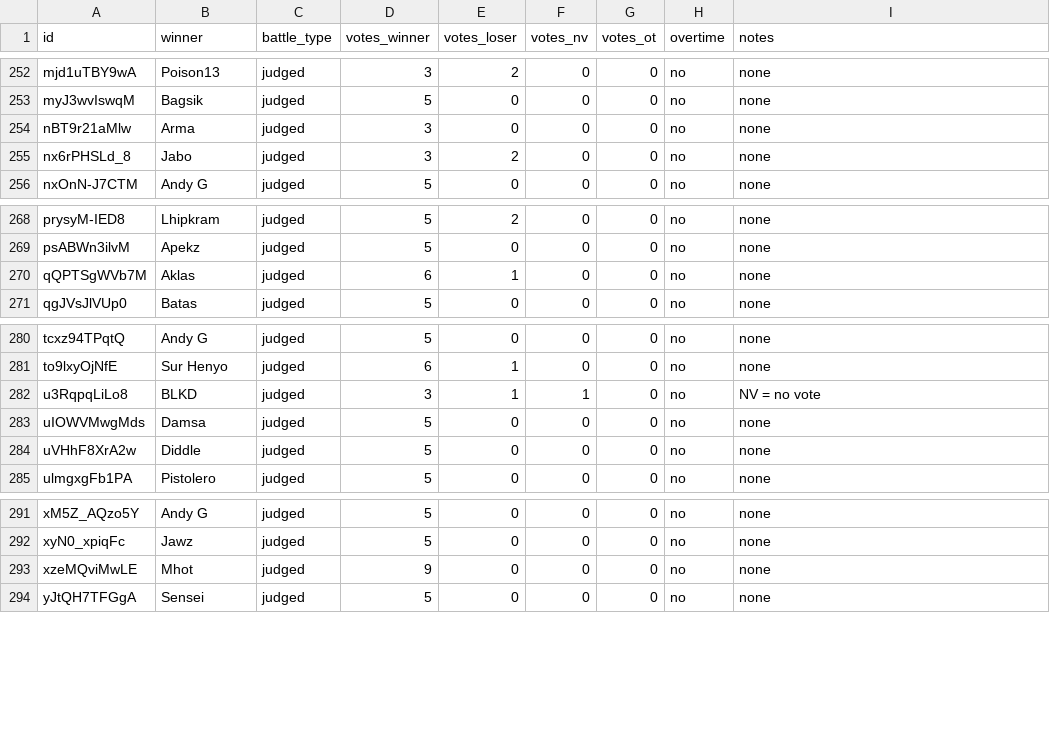
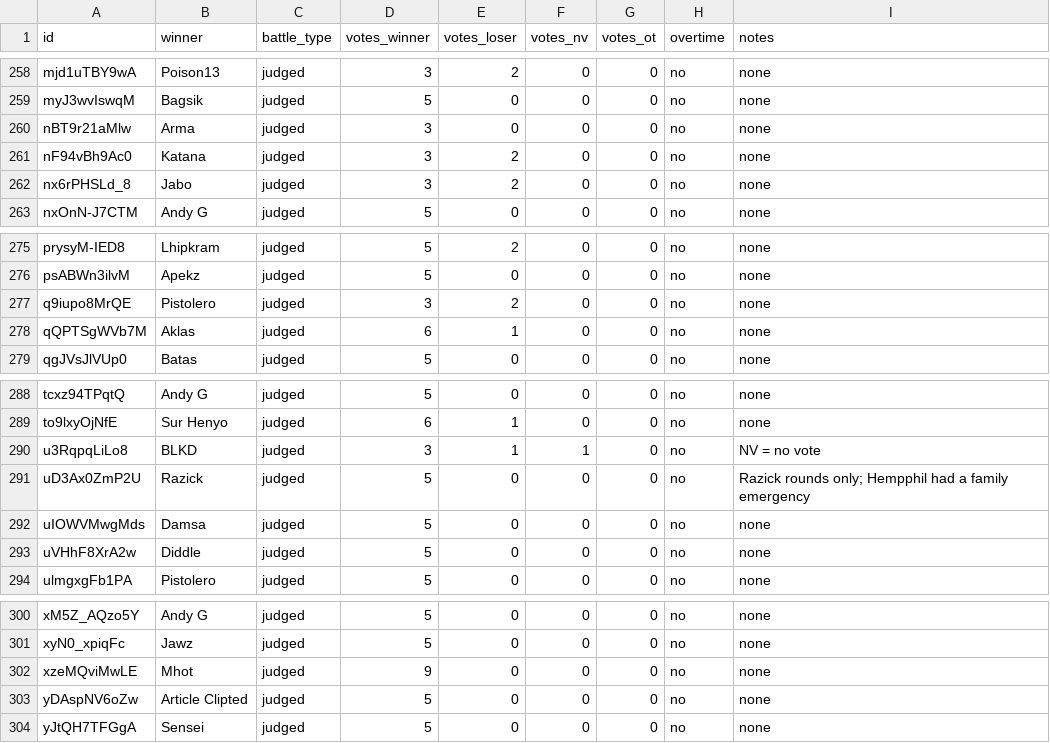
Before and after one commit to russluber/project-rap-sheet, a CSV file: data/annotations/battle_results.csv, drawn as a sheet; only a part is shown, gaps mark what is left out; the diff covers the shown part only.

```diff
--- a/data/annotations/battle_results.csv
+++ b/data/annotations/battle_results.csv
@@ -254,2 +260,3 @@ myJ3wvIswqM,Bagsik,judged,5,0,0,0,no,none
 nBT9r21aMlw,Arma,judged,3,0,0,0,no,none
+nF94vBh9Ac0,Katana,judged,3,2,0,0,no,none
 nx6rPHSLd_8,Jabo,judged,3,2,0,0,no,none
@@ -269,2 +276,3 @@ prysyM-IED8,Lhipkram,judged,5,2,0,0,no,none
 psABWn3ilvM,Apekz,judged,5,0,0,0,no,none
+q9iupo8MrQE,Pistolero,judged,3,2,0,0,no,none
 qQPTSgWVb7M,Aklas,judged,6,1,0,0,no,none
@@ -282,2 +290,3 @@ to9lxyOjNfE,Sur Henyo,judged,6,1,0,0,no,none
 u3RqpqLiLo8,BLKD,judged,3,1,1,0,no,NV = no vote
+uD3Ax0ZmP2U,Razick,judged,5,0,0,0,no,Razick rounds only; Hempphil had a family emergency
 uIOWVMwgMds,Damsa,judged,5,0,0,0,no,none
@@ -293,2 +302,3 @@ xyN0_xpiqFc,Jawz,judged,5,0,0,0,no,none
 xzeMQviMwLE,Mhot,judged,9,0,0,0,no,none
+yDAspNV6oZw,Article Clipted,judged,5,0,0,0,no,none
 yJtQH7TFGgA,Sensei,judged,5,0,0,0,no,none
```
Also changed, not shown: 6 added rows elsewhere in this file, 1 other file.
